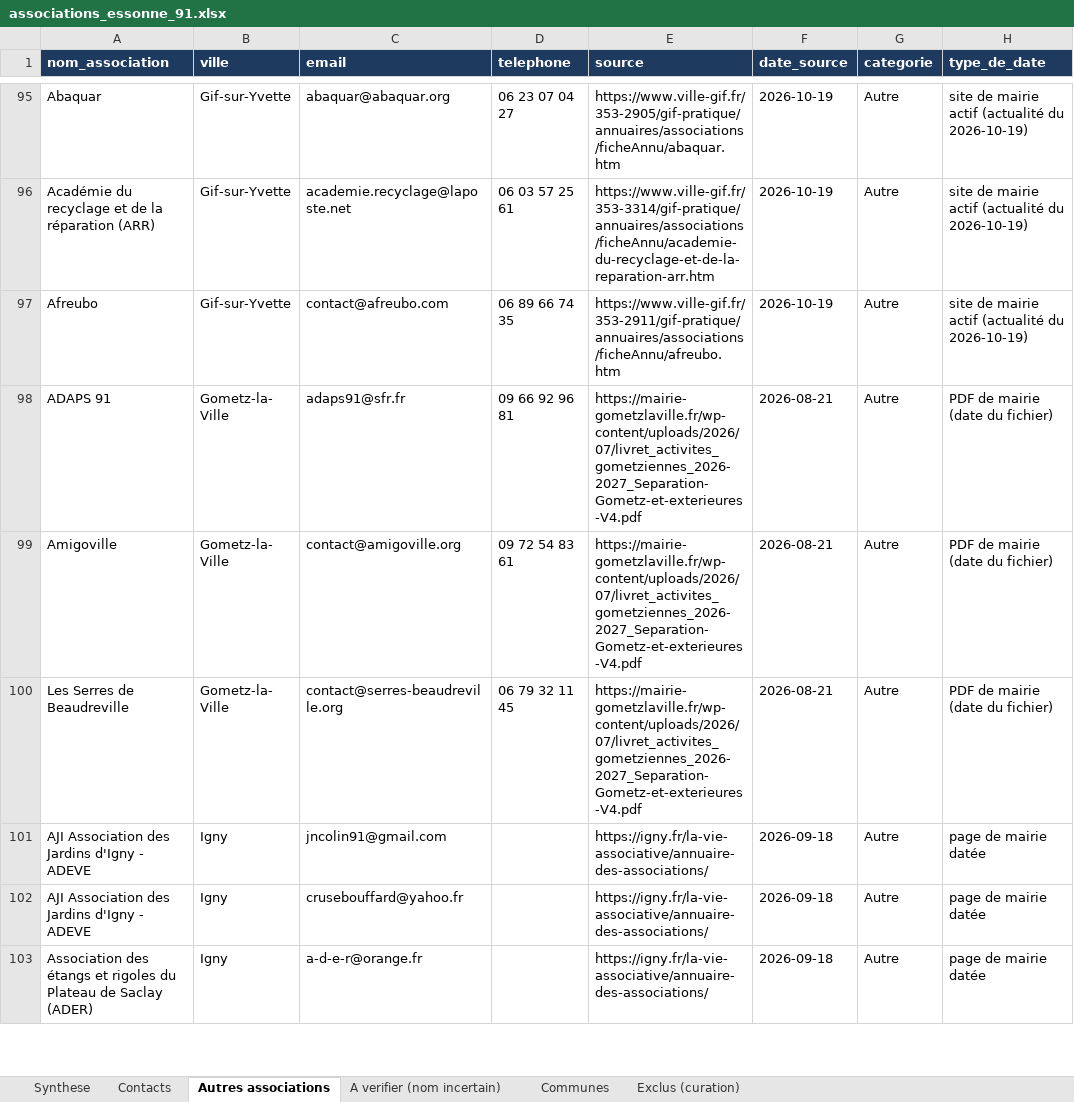
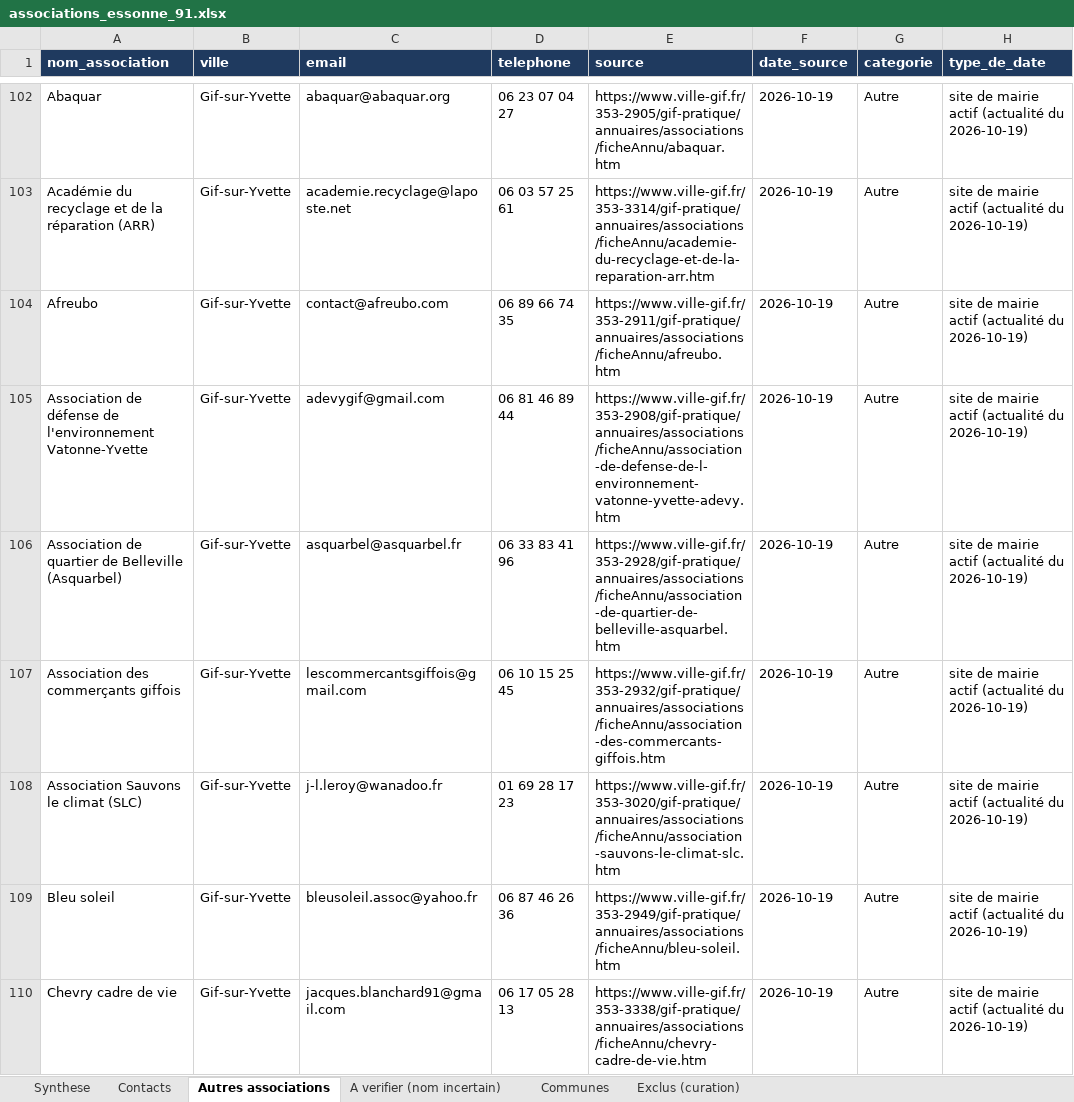
Before and after one commit to kevincarre13a-ops/assovisible, an Excel workbook: associations_essonne_91.xlsx, sheet Autres associations, drawn as a sheet; only a part is shown, gaps mark what is left out; the shorter side is filled out with more unchanged rows; values as stored, in another font and other column widths than the file's, no borders; the diff covers the shown part only; the diff names each change by its address in the sheet, - before the commit and + after, or states it on an @@ line.

```diff
--- a/associations_essonne_91.xlsx (sheet Autres associations)
+++ b/associations_essonne_91.xlsx (sheet Autres associations)
+row 105: Association de défense de l'environnement Vatonne-Yvette | Gif-sur-Yvette | adevygif@gmail.com | 06 81 46 89 44 | https://www.ville-gif.fr/353-2908/gif-pratique/annuaires/associations/ficheAnnu/association-de-defense-de-l-environnement-vatonne-yvette-adevy.htm | 2026-10-19 | Autre | site de mairie actif (actualité du 2026-10-19)
+row 106: Association de quartier de Belleville (Asquarbel) | Gif-sur-Yvette | asquarbel@asquarbel.fr | 06 33 83 41 96 | https://www.ville-gif.fr/353-2928/gif-pratique/annuaires/associations/ficheAnnu/association-de-quartier-de-belleville-asquarbel.htm | 2026-10-19 | Autre | site de mairie actif (actualité du 2026-10-19)
+row 107: Association des commerçants giffois | Gif-sur-Yvette | lescommercantsgiffois@gmail.com | 06 10 15 25 45 | https://www.ville-gif.fr/353-2932/gif-pratique/annuaires/associations/ficheAnnu/association-des-commercants-giffois.htm | 2026-10-19 | Autre | site de mairie actif (actualité du 2026-10-19)
+row 108: Association Sauvons le climat (SLC) | Gif-sur-Yvette | j-l.leroy@wanadoo.fr | 01 69 28 17 23 | https://www.ville-gif.fr/353-3020/gif-pratique/annuaires/associations/ficheAnnu/association-sauvons-le-climat-slc.htm | 2026-10-19 | Autre | site de mairie actif (actualité du 2026-10-19)
+row 109: Bleu soleil | Gif-sur-Yvette | bleusoleil.assoc@yahoo.fr | 06 87 46 26 36 | https://www.ville-gif.fr/353-2949/gif-pratique/annuaires/associations/ficheAnnu/bleu-soleil.htm | 2026-10-19 | Autre | site de mairie actif (actualité du 2026-10-19)
+row 110: Chevry cadre de vie | Gif-sur-Yvette | jacques.blanchard91@gmail.com | 06 17 05 28 13 | https://www.ville-gif.fr/353-3338/gif-pratique/annuaires/associations/ficheAnnu/chevry-cadre-de-vie.htm | 2026-10-19 | Autre | site de mairie actif (actualité du 2026-10-19)
```
Also changed, not shown: 20 added rows elsewhere in this sheet, sheet Exclus (curation), sheet Contacts, sheet A verifier (nom incertain), sheet Communes, sheet Synthese.
